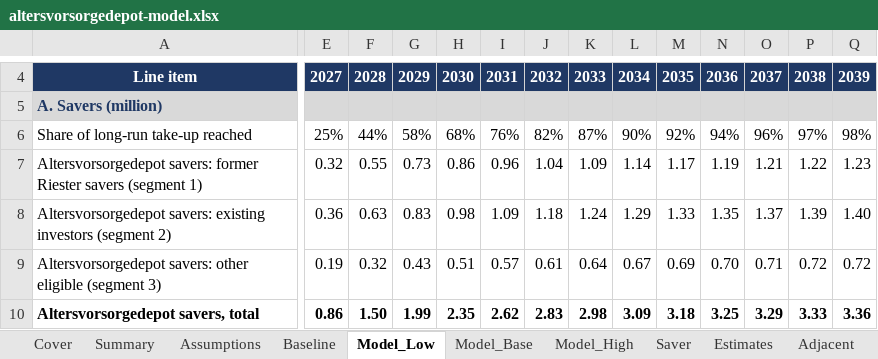
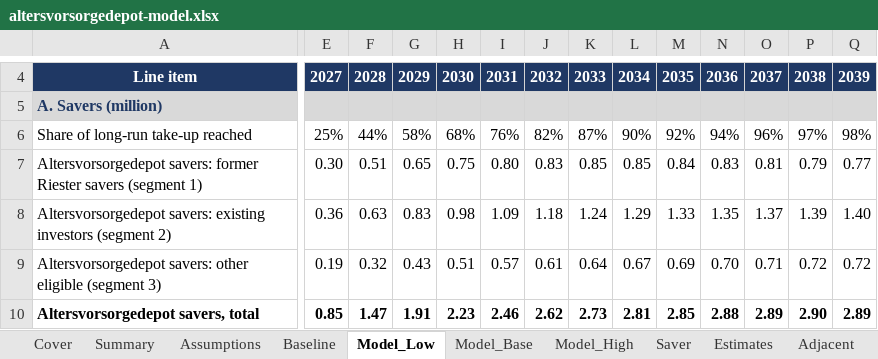
Before and after one commit to theodorhogan/data-room, an Excel workbook: content/2026-11-23-altersvorsorgedepot-model/altersvorsorgedepot-model.xlsx, sheet Model_Low, drawn as a sheet; only a part is shown, gaps mark what is left out; values as stored, in another font and other column widths than the file's, no borders; the diff covers the shown part only; the diff names each change by its address in the sheet, - before the commit and + after, or states it on an @@ line.

```diff
--- a/content/2026-11-23-altersvorsorgedepot-model/altersvorsorgedepot-model.xlsx (sheet Model_Low)
+++ b/content/2026-11-23-altersvorsorgedepot-model/altersvorsorgedepot-model.xlsx (sheet Model_Low)
-E7: 0.32
+E7: 0.30
-F7: 0.55
+F7: 0.51
-G7: 0.73
+G7: 0.65
-H7: 0.86
+H7: 0.75
-I7: 0.96
+I7: 0.80
-J7: 1.04
+J7: 0.83
-K7: 1.09
+K7: 0.85
-L7: 1.14
+L7: 0.85
-M7: 1.17
+M7: 0.84
-N7: 1.19
+N7: 0.83
-O7: 1.21
+O7: 0.81
-P7: 1.22
+P7: 0.79
-Q7: 1.23
+Q7: 0.77
-E10: 0.86
+E10: 0.85
-F10: 1.50
+F10: 1.47
-G10: 1.99
+G10: 1.91
-H10: 2.35
+H10: 2.23
-I10: 2.62
+I10: 2.46
-J10: 2.83
+J10: 2.62
-K10: 2.98
+K10: 2.73
-L10: 3.09
+L10: 2.81
-M10: 3.18
+M10: 2.85
-N10: 3.25
+N10: 2.88
-O10: 3.29
+O10: 2.89
-P10: 3.33
+P10: 2.90
-Q10: 3.36
+Q10: 2.89
```
Also changed, not shown: 14 added rows, 3 removed rows and 634 edited cells elsewhere in this sheet, sheet Data, sheet Figures, sheet Exhibits, sheet Model_Base, sheet Sensitivity, sheet Model_High, 10 more sheets, formulas that keep their value, 44 other files.
